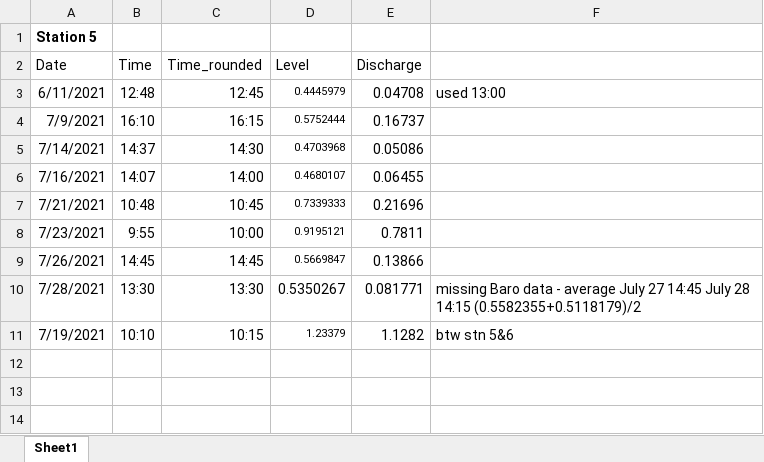
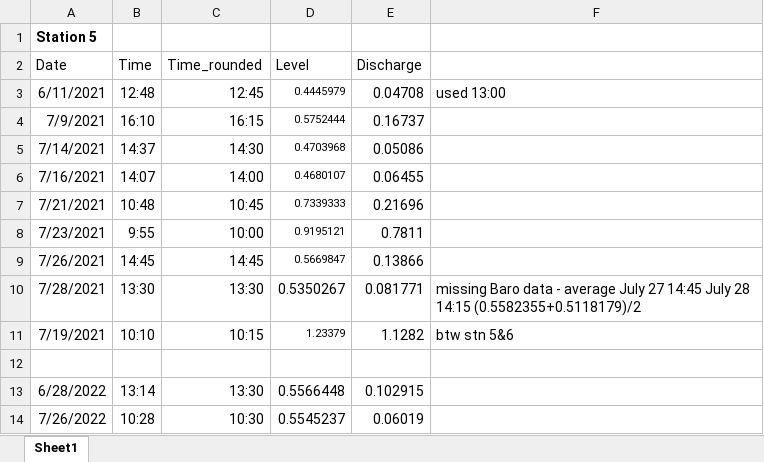
Before and after one commit to carbonshed/Ecuador2021, an Excel workbook: Discharge/RatingCurves/Stn5.xlsx, sheet Sheet1, drawn as a sheet; values as stored, in another font and other column widths than the file's, no borders; charts and pictures not drawn; the diff names each change by its address in the sheet, - before the commit and + after, or states it on an @@ line.

```diff
--- a/Discharge/RatingCurves/Stn5.xlsx (sheet Sheet1)
+++ b/Discharge/RatingCurves/Stn5.xlsx (sheet Sheet1)
+row 12: (empty)
+row 13: 6/28/2022 | 13:14 | 13:30 | 0.5566448 | 0.102915
+row 14: 7/26/2022 | 10:28 | 10:30 | 0.5545237 | 0.06019
```
Also changed, not shown: charts or pictures, Discharge/RatingCurves/Stn1.xlsx, Discharge/RatingCurves/Stn2.xlsx, 38 other files.
